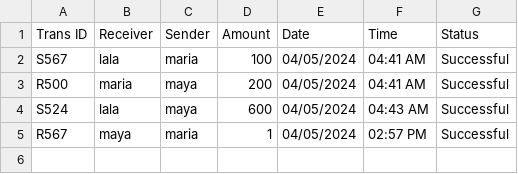
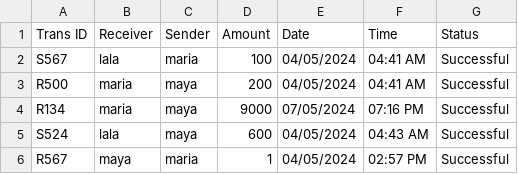
Before and after one commit to Roro-2004/m7fazty, a CSV file: m7fazty/files/Transiction.csv, drawn as a sheet.

Commit message:
table of trans in view users,admin

```diff
--- a/m7fazty/files/Transiction.csv
+++ b/m7fazty/files/Transiction.csv
@@ -3,2 +3,3 @@ S567,lala,maria,100,04/05/2024,04:41 AM,Successful
 R500,maria,maya,200,04/05/2024,04:41 AM,Successful
+R134,maria,maya,9000,07/05/2024,07:16 PM,Successful
 S524,lala,maya,600,04/05/2024,04:43 AM,Successful
```
Also changed, not shown: 6 other files.
